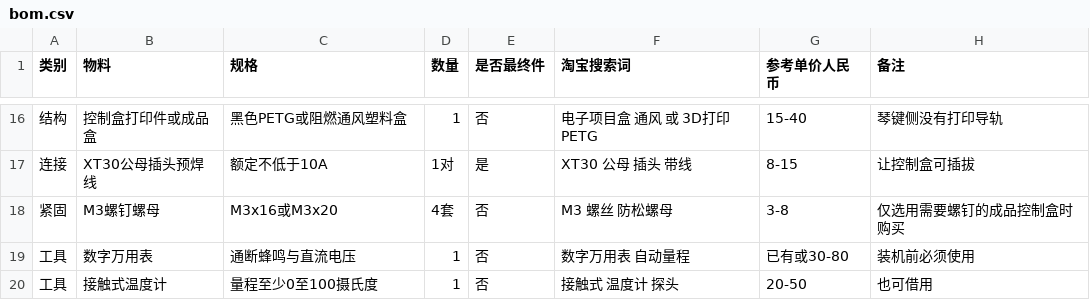
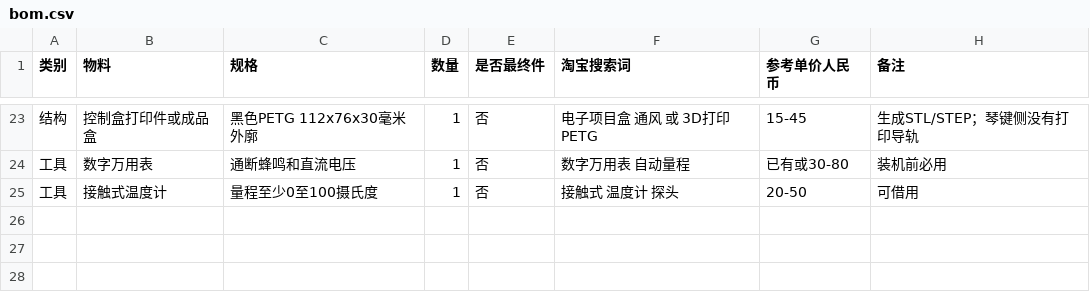
Before and after one commit to cheguevara-great-man/notefall88-px-s7000, a CSV file: docs/bom.csv, drawn as a sheet; only a part is shown, gaps mark what is left out; removed rows and columns are numbered as before the commit, all else as after; the diff covers the shown part only; the diff names each change by its address in the sheet, - before the commit and + after, or states it on an @@ line.

```diff
--- a/docs/bom.csv
+++ b/docs/bom.csv
-C23 (规格): 黑色PETG或阻燃通风塑料盒
+C23 (规格): 黑色PETG 112x76x30毫米外廓
-G23 (参考单价人民币): 15-40
+G23 (参考单价人民币): 15-45
-H23 (备注): 琴键侧没有打印导轨
+H23 (备注): 生成STL/STEP；琴键侧没有打印导轨
-row 17: 连接 | XT30公母插头预焊线 | 额定不低于10A | 1对 | 是 | XT30 公母 插头 带线 | 8-15 | 让控制盒可插拔
-row 18: 紧固 | M3螺钉螺母 | M3x16或M3x20 | 4套 | 否 | M3 螺丝 防松螺母 | 3-8 | 仅选用需要螺钉的成品控制盒时购买
-C24 (规格): 通断蜂鸣与直流电压
+C24 (规格): 通断蜂鸣和直流电压
-H24 (备注): 装机前必须使用
+H24 (备注): 装机前必用
-H25 (备注): 也可借用
+H25 (备注): 可借用
```
Also changed, not shown: 9 added rows, 2 removed rows and 21 edited cells elsewhere in this file, 24 other files.
